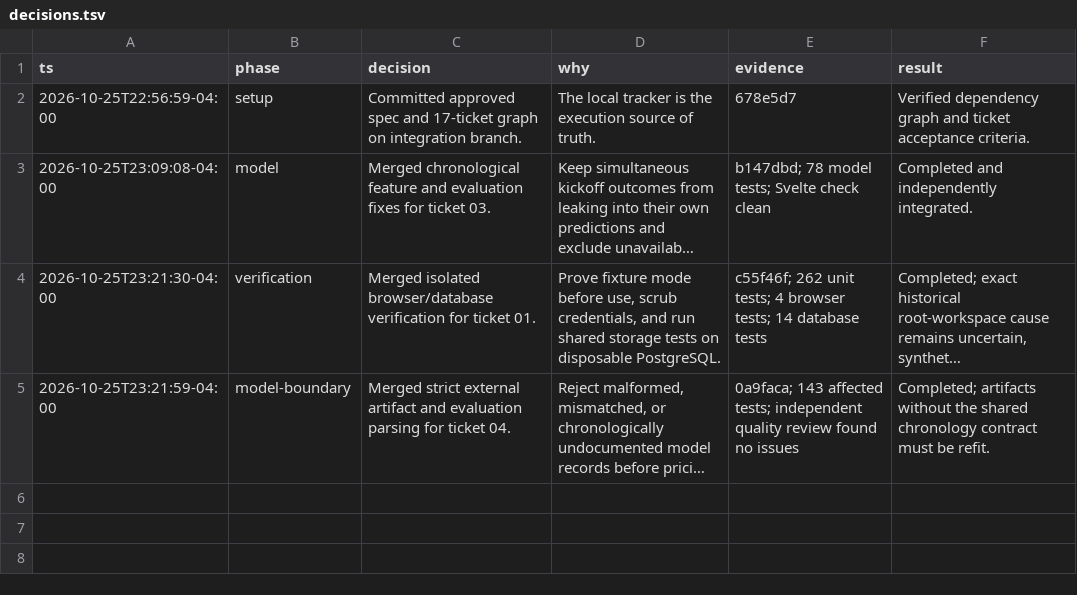
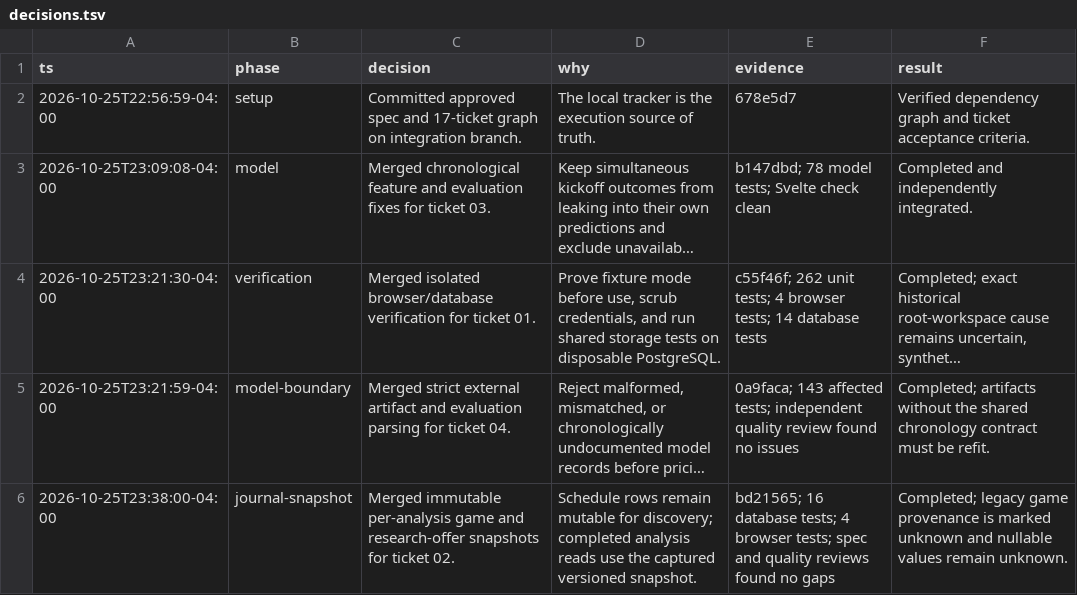
Before and after one commit to Fchery87/pocketcheck, a TSV file: .scratch/pocketcheck-trust-and-journal/decisions.tsv, drawn as a sheet; long unchanged cells end in …; the diff names each change by its address in the sheet, - before the commit and + after, or states it on an @@ line.

Commit message:
docs: record immutable analysis snapshots

```diff
--- a/.scratch/pocketcheck-trust-and-journal/decisions.tsv
+++ b/.scratch/pocketcheck-trust-and-journal/decisions.tsv
+row 6: 2026-10-25T23:38:00-04:00 | journal-snapshot | Merged immutable per-analysis game and research-offer snapshots for ticket 02. | Schedule rows remain mutable for discovery; completed analysis reads use the captured versioned snapshot. | bd21565; 16 database tests; 4 browser tests; spec and quality reviews found no gaps | Completed; legacy game provenance is marked unknown and nullable values remain unknown.
```
Also changed, not shown: 1 other file.
